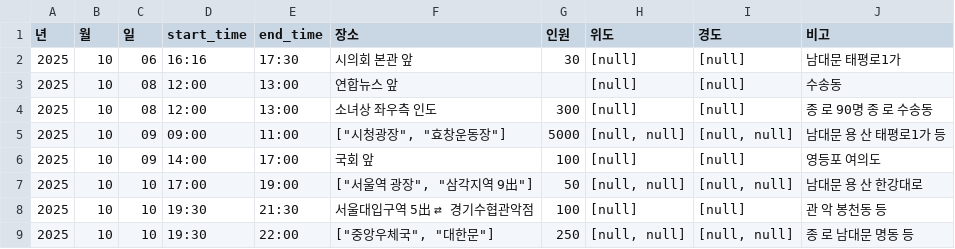
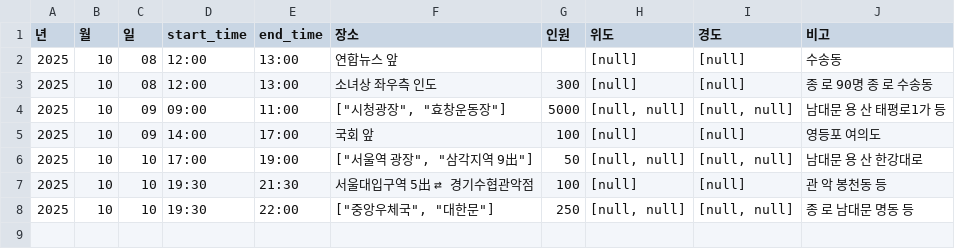
Before and after one commit to MinhaKim02/protest-crawling-database, a CSV file: data/집회정보_통합.csv, drawn as a sheet.

```diff
--- a/data/집회정보_통합.csv
+++ b/data/집회정보_통합.csv
@@ -1,3 +1,2 @@
 년,월,일,start_time,end_time,장소,인원,위도,경도,비고
-2025,10,06,16:16,17:30,시의회 본관 앞,30,[null],[null],남대문 태평로1가
 2025,10,08,12:00,13:00,연합뉴스 앞,,[null],[null],수송동
```
